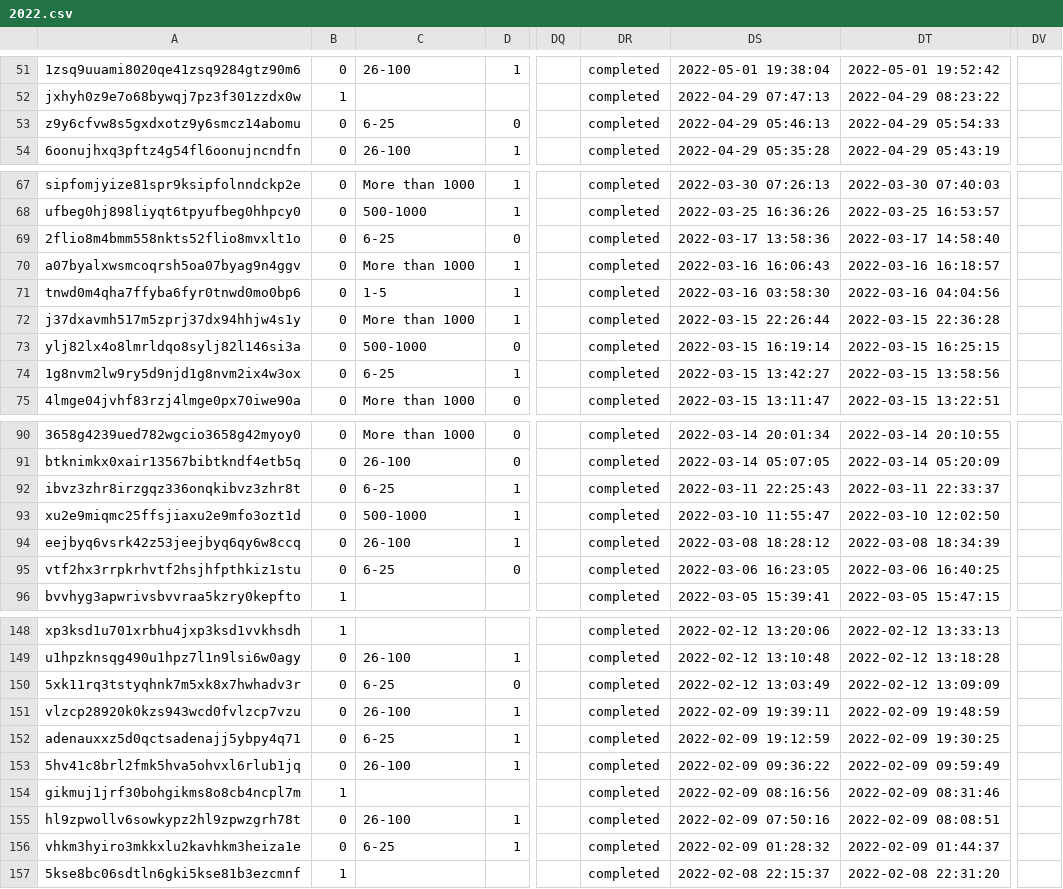
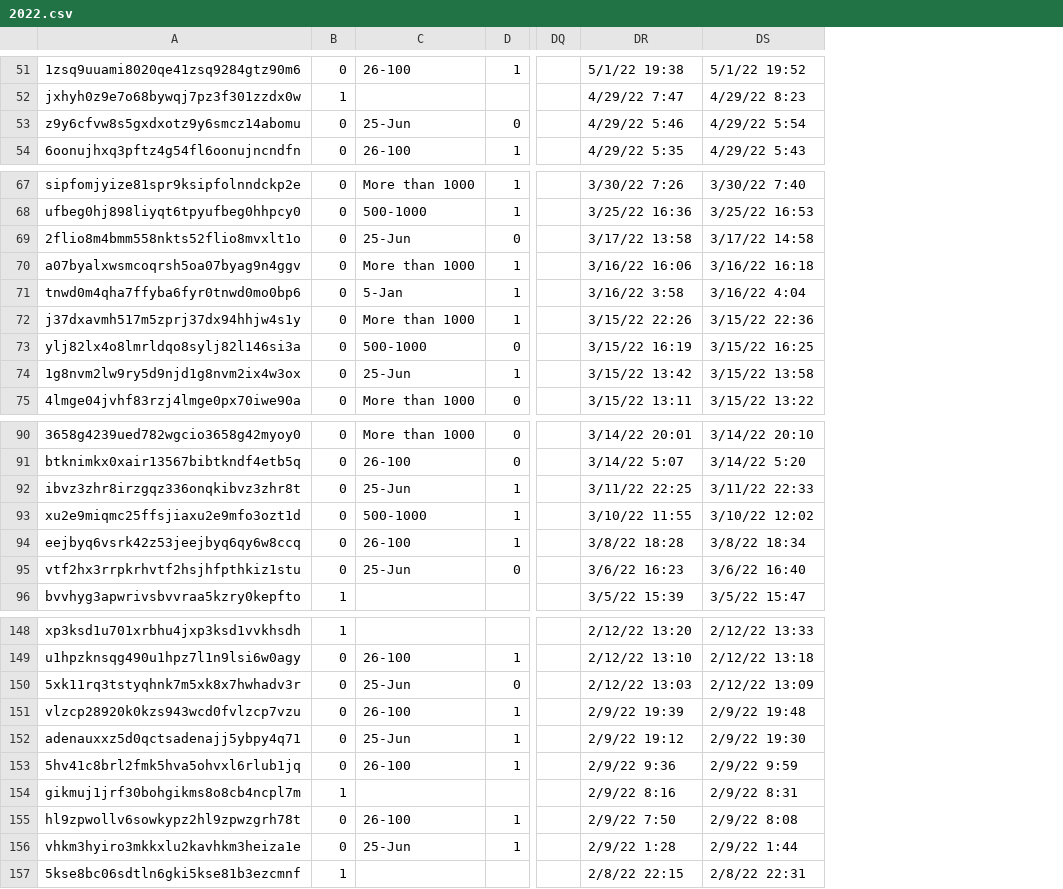
Before and after one commit to functionalsoft/team-riker-project-1, a CSV file: resources/2022.csv, drawn as a sheet; only a part is shown, gaps mark what is left out; removed rows and columns are numbered as before the commit, all else as after; the diff covers the shown part only; the diff names each change by its address in the sheet, - before the commit and + after, or states it on an @@ line.

```diff
--- a/resources/2022.csv
+++ b/resources/2022.csv
-column DR, rows 51-54: all completed; rows 67-75: all completed; rows 90-96: all completed; rows 148-157: all completed
-column DS, rows 51-54: 2022-05-01 19:38:04 | 2022-04-29 07:47:13 | 2022-04-29 05:46:13 | 2022-04-29 05:35:28; rows 67-75: 2022-03-30 07:26:13 | 2022-03-25 16:36:26 | 2022-03-17 13:58:36 | 2022-03-16 16:06:43 | 2022-03-16 03:58:30 | 2022-03-15 22:26:44 | 2022-03-15 16:19:14 | 2022-03-15 13:42:27 | 2022-03-15 13:11:47; rows 90-96: 2022-03-14 20:01:34 | 2022-03-14 05:07:05 | 2022-03-11 22:25:43 | 2022-03-10 11:55:47 | 2022-03-08 18:28:12 | 2022-03-06 16:23:05 | 2022-03-05 15:39:41; rows 148-157: 2022-02-12 13:20:06 | 2022-02-12 13:10:48 | 2022-02-12 13:03:49 | 2022-02-09 19:39:11 | 2022-02-09 19:12:59 | 2022-02-09 09:36:22 | 2022-02-09 08:16:56 | 2022-02-09 07:50:16 | 2022-02-09 01:28:32 | 2022-02-08 22:15:37
-column DT, rows 51-54: 2022-05-01 19:52:42 | 2022-04-29 08:23:22 | 2022-04-29 05:54:33 | 2022-04-29 05:43:19; rows 67-75: 2022-03-30 07:40:03 | 2022-03-25 16:53:57 | 2022-03-17 14:58:40 | 2022-03-16 16:18:57 | 2022-03-16 04:04:56 | 2022-03-15 22:36:28 | 2022-03-15 16:25:15 | 2022-03-15 13:58:56 | 2022-03-15 13:22:51; rows 90-96: 2022-03-14 20:10:55 | 2022-03-14 05:20:09 | 2022-03-11 22:33:37 | 2022-03-10 12:02:50 | 2022-03-08 18:34:39 | 2022-03-06 16:40:25 | 2022-03-05 15:47:15; rows 148-157: 2022-02-12 13:33:13 | 2022-02-12 13:18:28 | 2022-02-12 13:09:09 | 2022-02-09 19:48:59 | 2022-02-09 19:30:25 | 2022-02-09 09:59:49 | 2022-02-09 08:31:46 | 2022-02-09 08:08:51 | 2022-02-09 01:44:37 | 2022-02-08 22:31:20
+column DR, rows 51-54: 5/1/22 19:38 | 4/29/22 7:47 | 4/29/22 5:46 | 4/29/22 5:35; rows 67-75: 3/30/22 7:26 | 3/25/22 16:36 | 3/17/22 13:58 | 3/16/22 16:06 | 3/16/22 3:58 | 3/15/22 22:26 | 3/15/22 16:19 | 3/15/22 13:42 | 3/15/22 13:11; rows 90-96: 3/14/22 20:01 | 3/14/22 5:07 | 3/11/22 22:25 | 3/10/22 11:55 | 3/8/22 18:28 | 3/6/22 16:23 | 3/5/22 15:39; rows 148-157: 2/12/22 13:20 | 2/12/22 13:10 | 2/12/22 13:03 | 2/9/22 19:39 | 2/9/22 19:12 | 2/9/22 9:36 | 2/9/22 8:16 | 2/9/22 7:50 | 2/9/22 1:28 | 2/8/22 22:15
+column DS, rows 51-54: 5/1/22 19:52 | 4/29/22 8:23 | 4/29/22 5:54 | 4/29/22 5:43; rows 67-75: 3/30/22 7:40 | 3/25/22 16:53 | 3/17/22 14:58 | 3/16/22 16:18 | 3/16/22 4:04 | 3/15/22 22:36 | 3/15/22 16:25 | 3/15/22 13:58 | 3/15/22 13:22; rows 90-96: 3/14/22 20:10 | 3/14/22 5:20 | 3/11/22 22:33 | 3/10/22 12:02 | 3/8/22 18:34 | 3/6/22 16:40 | 3/5/22 15:47; rows 148-157: 2/12/22 13:33 | 2/12/22 13:18 | 2/12/22 13:09 | 2/9/22 19:48 | 2/9/22 19:30 | 2/9/22 9:59 | 2/9/22 8:31 | 2/9/22 8:08 | 2/9/22 1:44 | 2/8/22 22:31
-column DV, empty
-C53: 6-25
+C53: 25-Jun
-C69: 6-25
+C69: 25-Jun
-C71: 1-5
+C71: 5-Jan
-C74: 6-25
+C74: 25-Jun
-C92: 6-25
+C92: 25-Jun
-C95: 6-25
+C95: 25-Jun
-C150: 6-25
+C150: 25-Jun
-C152: 6-25
+C152: 25-Jun
-C156: 6-25
+C156: 25-Jun
```
Also changed, not shown: 12 edited cells elsewhere in this file, resources/2023.csv, 1 other file.
